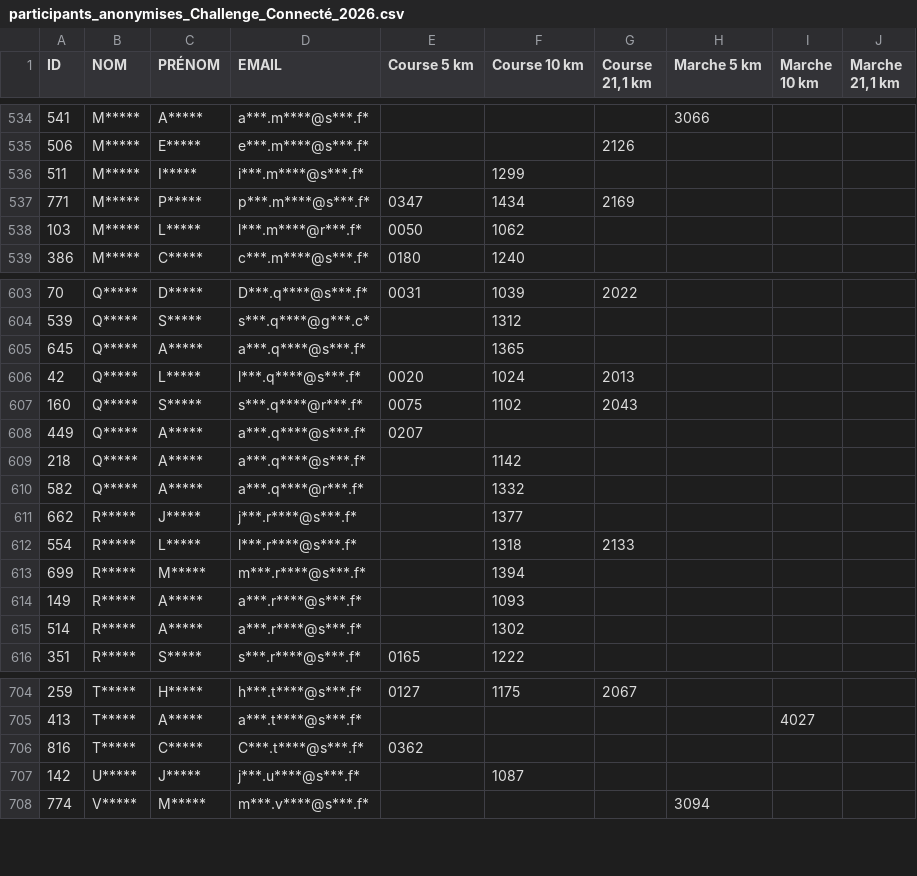
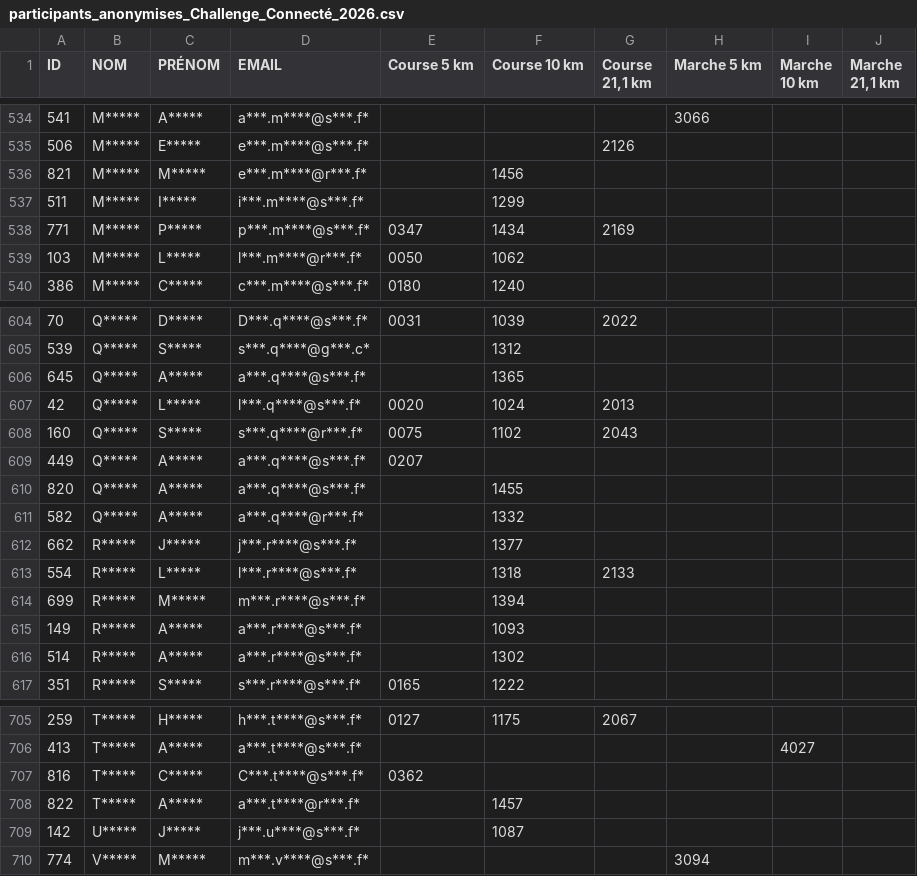
Before and after one commit to n58s29/SoRunning-inscriptions-2026, a CSV file: data/participants_anonymises_Challenge_Connecté_2026.csv, drawn as a sheet; only a part is shown, gaps mark what is left out.

Commit message:
Update participants_anonymises_Challenge_Connecté_2026.csv

```diff
--- a/data/participants_anonymises_Challenge_Connecté_2026.csv
+++ b/data/participants_anonymises_Challenge_Connecté_2026.csv
@@ -535,2 +535,3 @@
 "506";"M*****";"E*****";"e***.m****@s***.f*";"";"";"2126";"";"";""
+"821";"M*****";"M*****";"e***.m****@r***.f*";"";"1456";"";"";"";""
 "511";"M*****";"I*****";"i***.m****@s***.f*";"";"1299";"";"";"";""
@@ -608,3 +609,3 @@
 "449";"Q*****";"A*****";"a***.q****@s***.f*";"0207";"";"";"";"";""
-"218";"Q*****";"A*****";"a***.q****@s***.f*";"";"1142";"";"";"";""
+"820";"Q*****";"A*****";"a***.q****@s***.f*";"";"1455";"";"";"";""
 "582";"Q*****";"A*****";"a***.q****@r***.f*";"";"1332";"";"";"";""
@@ -706,2 +707,3 @@
 "816";"T*****";"C*****";"C***.t****@s***.f*";"0362";"";"";"";"";""
+"822";"T*****";"A*****";"a***.t****@r***.f*";"";"1457";"";"";"";""
 "142";"U*****";"J*****";"j***.u****@s***.f*";"";"1087";"";"";"";""
```
